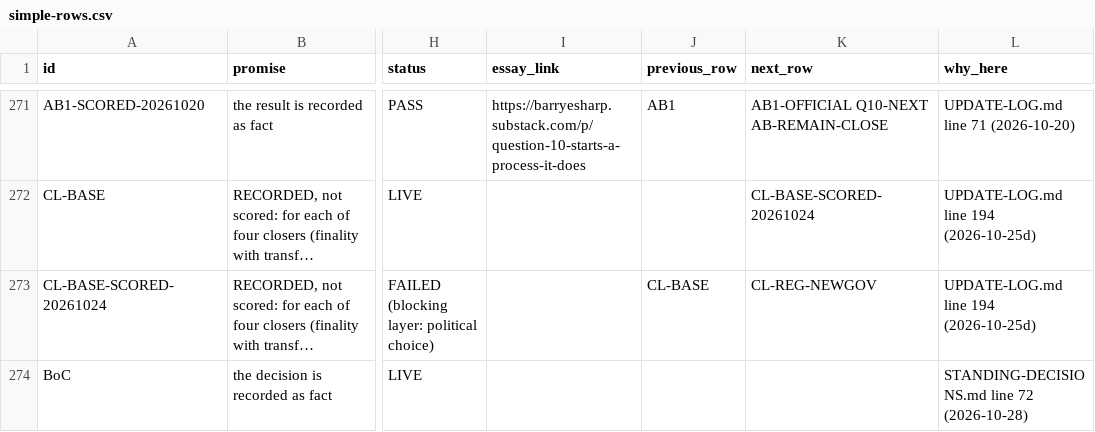
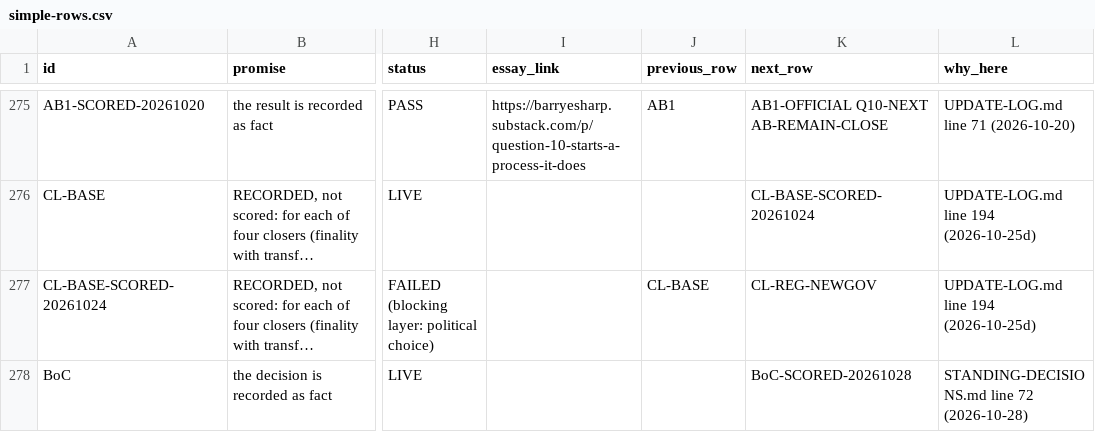
Before and after one commit to Citizenheldrecord/register, a CSV file: simple-view/simple-rows.csv, drawn as a sheet; only a part is shown, gaps mark what is left out; long unchanged cells end in …; addresses are those after the commit; the diff covers the shown part only; the diff names each change by its address in the sheet, - before the commit and + after, or states it on an @@ line.

```diff
--- a/simple-view/simple-rows.csv
+++ b/simple-view/simple-rows.csv
-K278 (next_row): (empty)
+K278 (next_row): BoC-SCORED-20261028
```
Also changed, not shown: 5 added rows and 5 edited cells elsewhere in this file, data/display-groups.csv, data/display-notes.csv, 17 other files.
